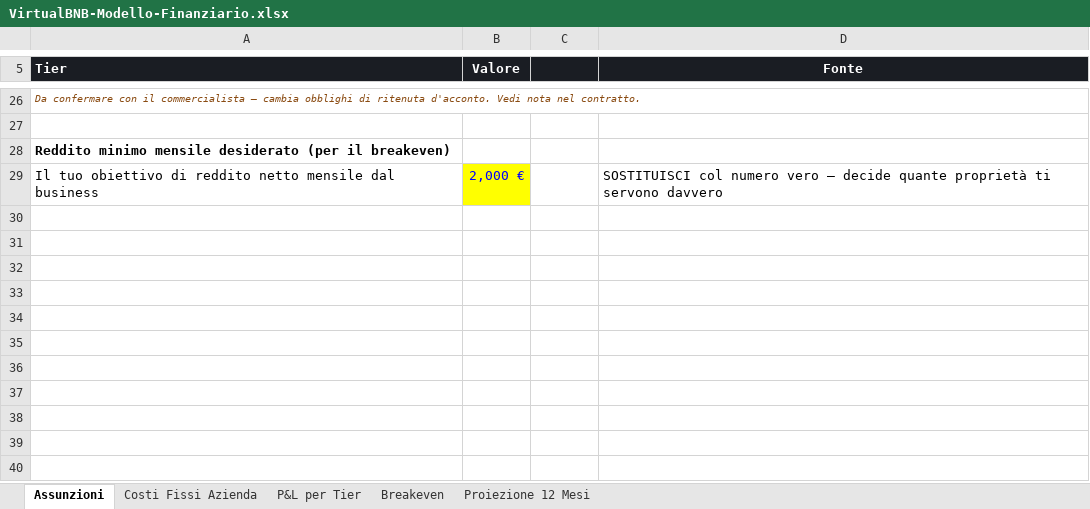
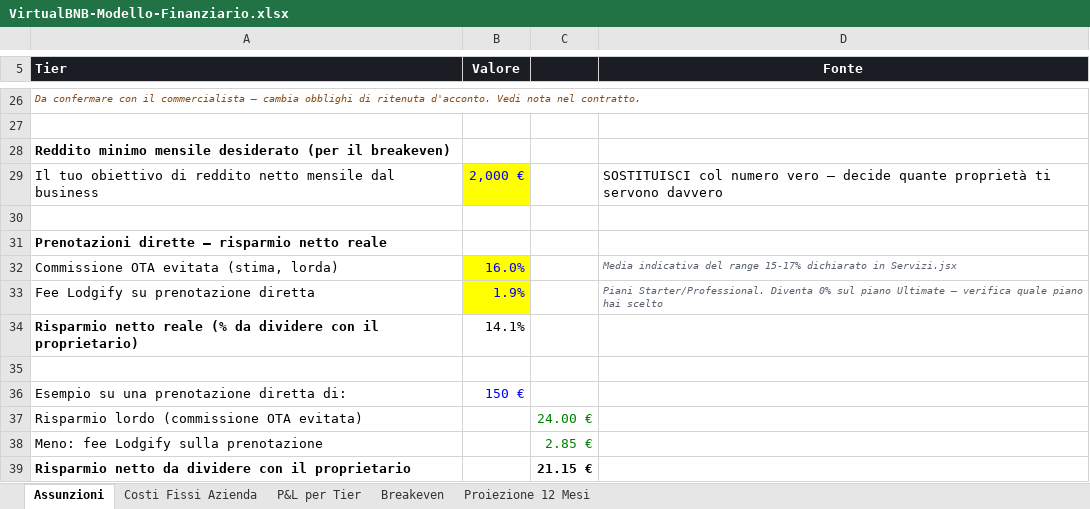
Before and after one commit to lolinsolito-lab/VirtualBNB, an Excel workbook: documenti/VirtualBNB-Modello-Finanziario.xlsx, sheet Assunzioni, drawn as a sheet; only a part is shown, gaps mark what is left out; values as stored, in another font and other column widths than the file's, no borders; the diff names each change by its address in the sheet, - before the commit and + after, or states it on an @@ line.

```diff
--- a/documenti/VirtualBNB-Modello-Finanziario.xlsx (sheet Assunzioni)
+++ b/documenti/VirtualBNB-Modello-Finanziario.xlsx (sheet Assunzioni)
+row 30: (empty)
+row 31: Prenotazioni dirette — risparmio netto reale
+row 32: Commissione OTA evitata (stima, lorda) | 16.0% |  | Media indicativa del range 15-17% dichiarato in Servizi.jsx
+row 33: Fee Lodgify su prenotazione diretta | 1.9% |  | Piani Starter/Professional. Diventa 0% sul piano Ultimate — verifica quale piano hai scelto
+row 34: Risparmio netto reale (% da dividere con il proprietario) | 14.1%
+row 35: (empty)
+row 36: Esempio su una prenotazione diretta di: | 150 €
+row 37: Risparmio lordo (commissione OTA evitata) |  | 24.00 €
+row 38: Meno: fee Lodgify sulla prenotazione |  | 2.85 €
+row 39: Risparmio netto da dividere con il proprietario |  | 21.15 €
```
Also changed, not shown: sheet Proiezione 12 Mesi, sheet Costi Fissi Azienda, sheet Breakeven, 3 other files.
